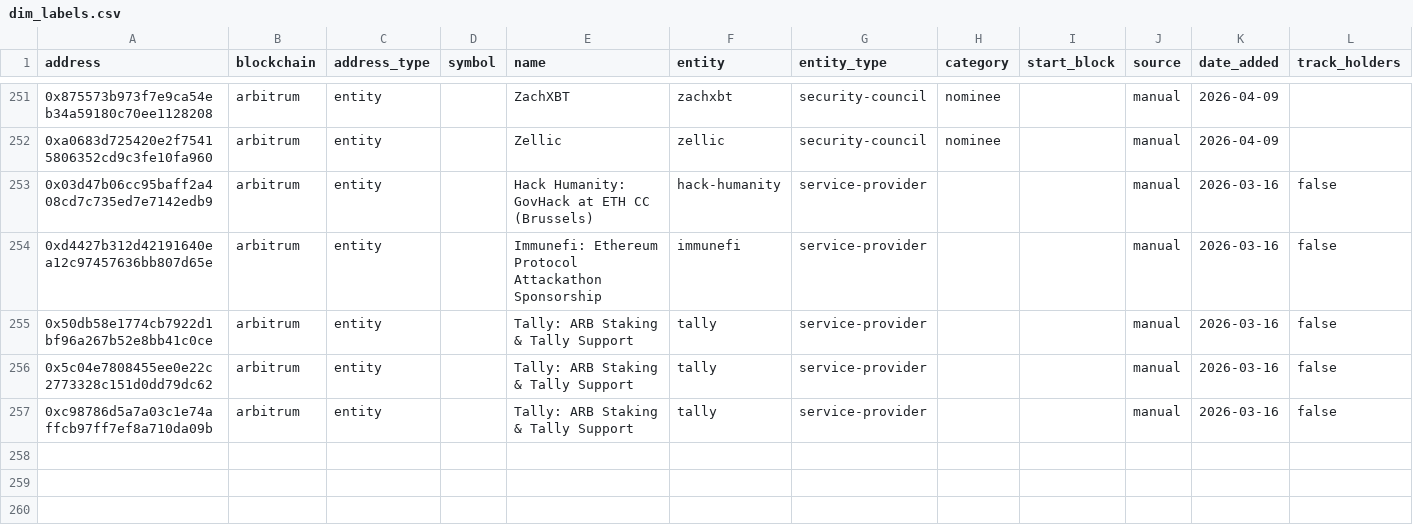
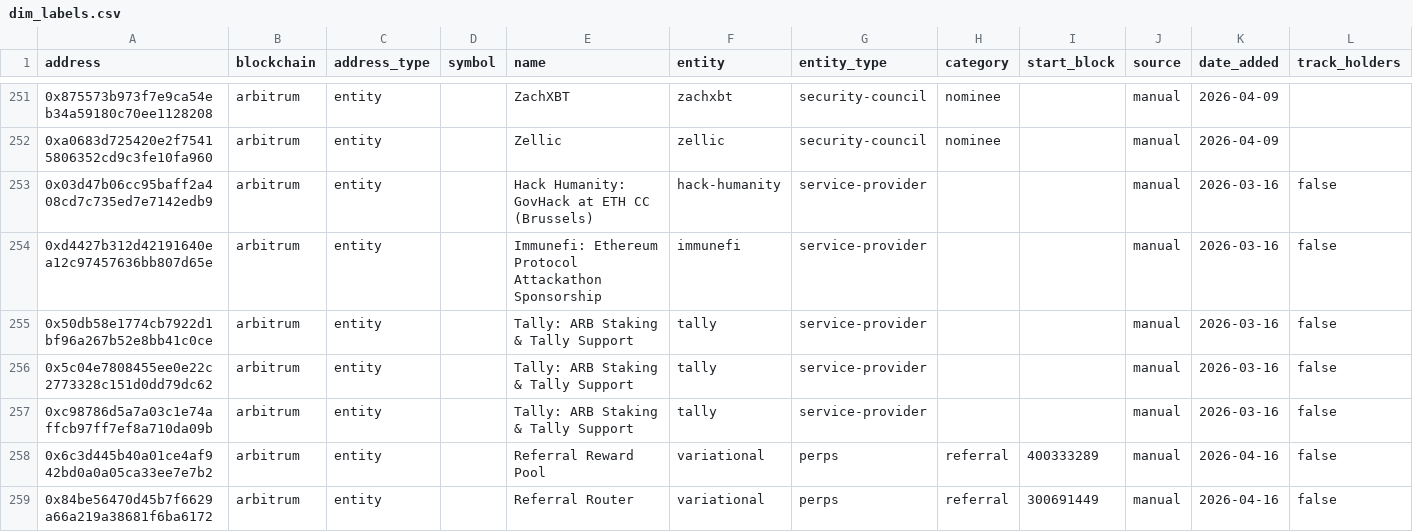
Before and after one commit to Entropy-Advisors/entropy-shared-seeds, a CSV file: seeds/dim_labels.csv, drawn as a sheet; only a part is shown, gaps mark what is left out; the diff names each change by its address in the sheet, - before the commit and + after, or states it on an @@ line.

Commit message:
Add Variational referral pool and router addresses

```diff
--- a/seeds/dim_labels.csv
+++ b/seeds/dim_labels.csv
+row 258: 0x6c3d445b40a01ce4af942bd0a0a05ca33ee7e7b2 | arbitrum | entity |  | Referral Reward Pool | variational | perps | referral | 400333289 | manual | 2026-04-16 | false
+row 259: 0x84be56470d45b7f6629a66a219a38681f6ba6172 | arbitrum | entity |  | Referral Router | variational | perps | referral | 300691449 | manual | 2026-04-16 | false
```
